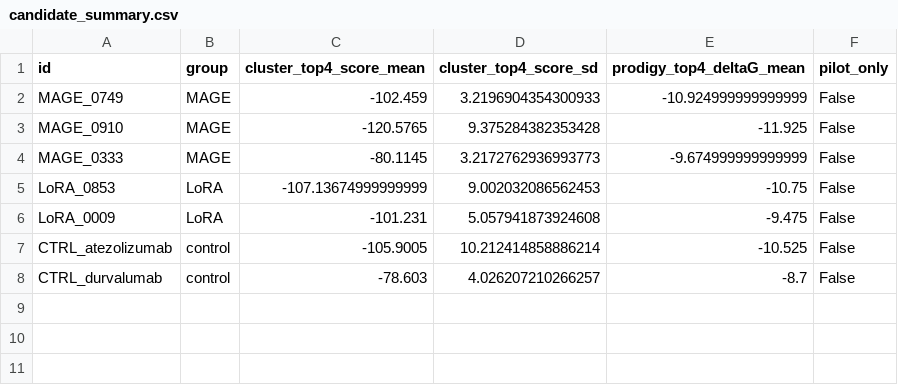
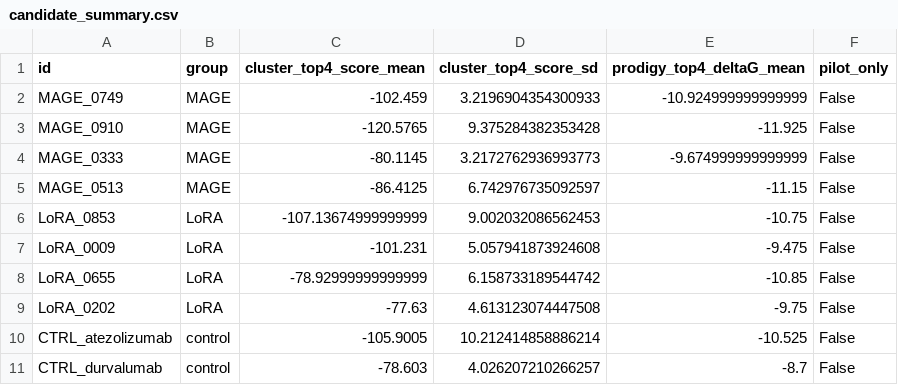
Before and after one commit to sanghyeb2/PDL1_Antibodygenerator_project, a CSV file: 항체실험/공유결과/구조평가_20261115/docking_main/candidate_summary.csv, drawn as a sheet.

Commit message:
Pause at 10 completed dockings with 73 reusable MAGE_0828 refinement poses

```diff
--- a/항체실험/공유결과/구조평가_20261115/docking_main/candidate_summary.csv
+++ b/항체실험/공유결과/구조평가_20261115/docking_main/candidate_summary.csv
@@ -4,4 +4,7 @@ MAGE_0910,MAGE,-120.5765,9.375284382353428,-11.925,False
 MAGE_0333,MAGE,-80.1145,3.2172762936993773,-9.674999999999999,False
+MAGE_0513,MAGE,-86.4125,6.742976735092597,-11.15,False
 LoRA_0853,LoRA,-107.13674999999999,9.002032086562453,-10.75,False
 LoRA_0009,LoRA,-101.231,5.057941873924608,-9.475,False
+LoRA_0655,LoRA,-78.92999999999999,6.158733189544742,-10.85,False
+LoRA_0202,LoRA,-77.63,4.613123074447508,-9.75,False
 CTRL_atezolizumab,control,-105.9005,10.212414858886214,-10.525,False
```
Also changed, not shown: 39 other files.
